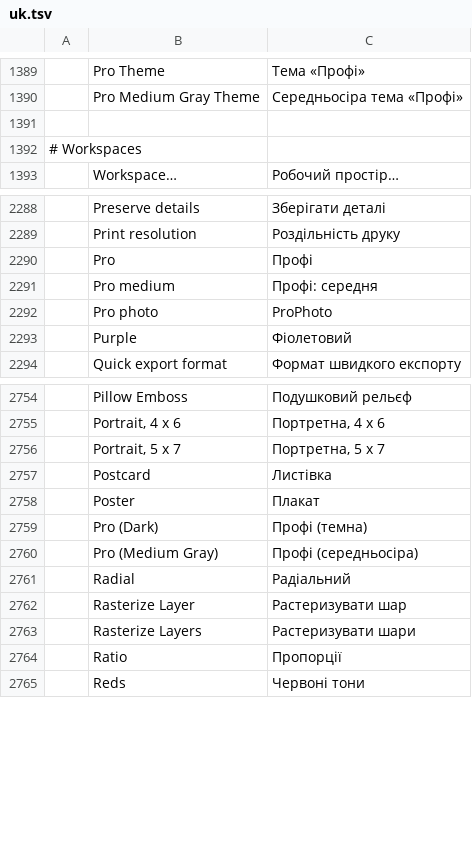
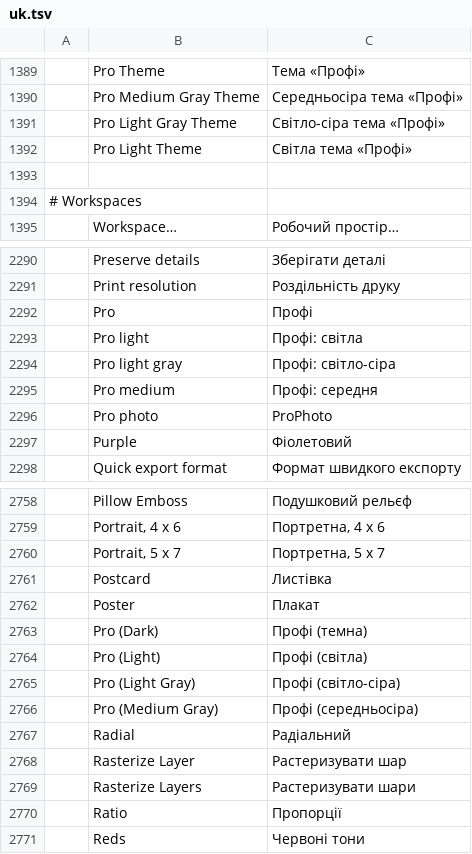
Before and after one commit to 00xJS/photocraft, a TSV file: crates/ui-egui/src/i18n/uk.tsv, drawn as a sheet; only a part is shown, gaps mark what is left out; the diff names each change by its address in the sheet, - before the commit and + after, or states it on an @@ line.

```diff
--- a/crates/ui-egui/src/i18n/uk.tsv
+++ b/crates/ui-egui/src/i18n/uk.tsv
+row 1391:  | Pro Light Gray Theme | Світло-сіра тема «Профі»
+row 1392:  | Pro Light Theme | Світла тема «Профі»
+row 2293:  | Pro light | Профі: світла
+row 2294:  | Pro light gray | Профі: світло-сіра
+row 2764:  | Pro (Light) | Профі (світла)
+row 2765:  | Pro (Light Gray) | Профі (світло-сіра)
```
Also changed, not shown: crates/ui-egui/src/i18n/cs.tsv, crates/ui-egui/src/i18n/el.tsv, 21 other files.
